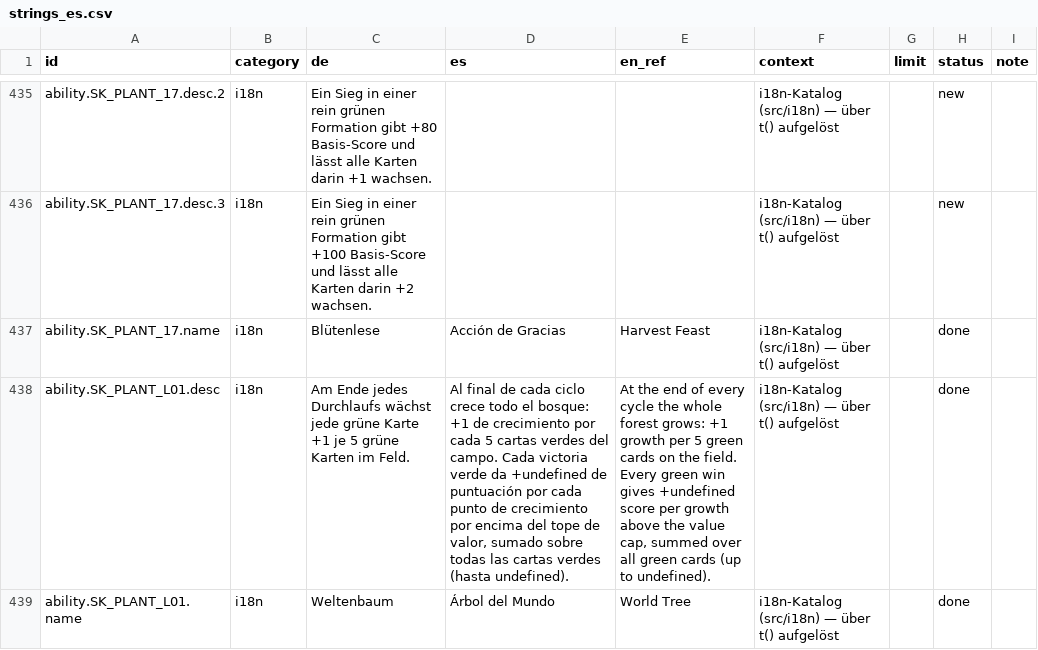
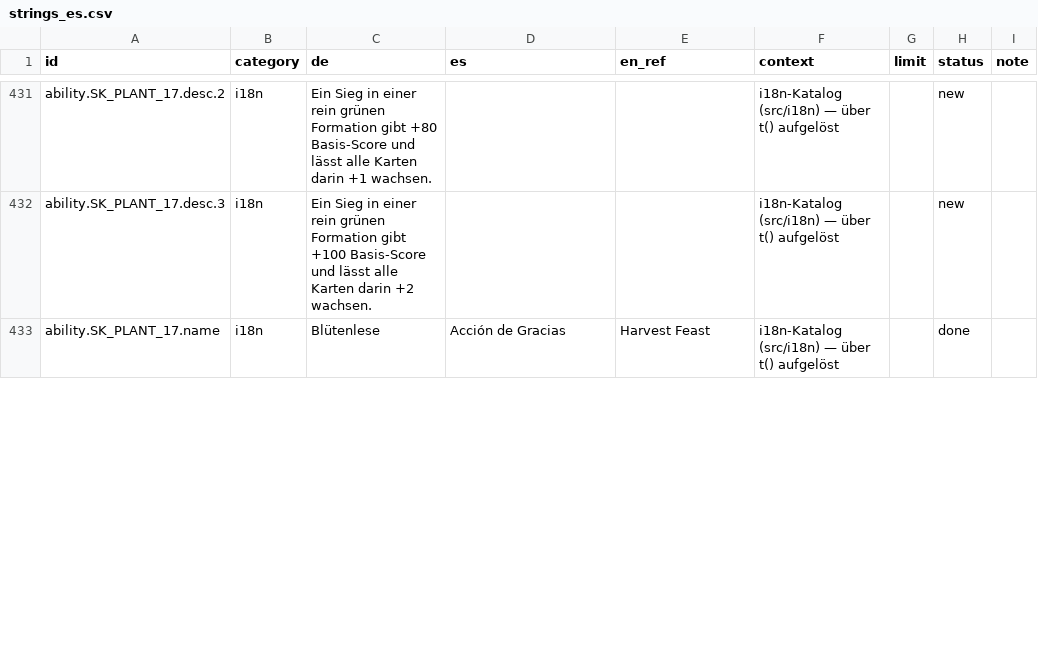
Before and after one commit to GitGudMonkeh/autostich, a CSV file: docs/localization/strings_es.csv, drawn as a sheet; only a part is shown, gaps mark what is left out; the diff covers the shown part only; the diff names each change by its address in the sheet, - before the commit and + after, or states it on an @@ line.

```diff
--- a/docs/localization/strings_es.csv
+++ b/docs/localization/strings_es.csv
-row 438: ability.SK_PLANT_L01.desc | i18n | Am Ende jedes Durchlaufs wächst jede grüne Karte +1 je 5 grüne Karten im Feld. | Al final de cada ciclo crece todo el bosque: +1 de crecimiento por cada 5 cartas verdes del campo. Cada victoria verde da +undefined de puntuación por cada punto de crecimiento por encima del tope de valor, sumado sobre todas las cartas verdes (hasta undefined). | At the end of every cycle the whole forest grows: +1 growth per 5 green cards on the field. Every green win gives +undefined score per growth above the value cap, summed over all green cards (up to undefined). | i18n-Katalog (src/i18n) — über t() aufgelöst |  | done
-row 439: ability.SK_PLANT_L01.name | i18n | Weltenbaum | Árbol del Mundo | World Tree | i18n-Katalog (src/i18n) — über t() aufgelöst |  | done
```
Also changed, not shown: 6 removed rows and 4 edited cells elsewhere in this file, docs/localization/strings_de_pixi_2026-08-15.csv, docs/localization/strings_zh-Hans.csv, 24 other files.
